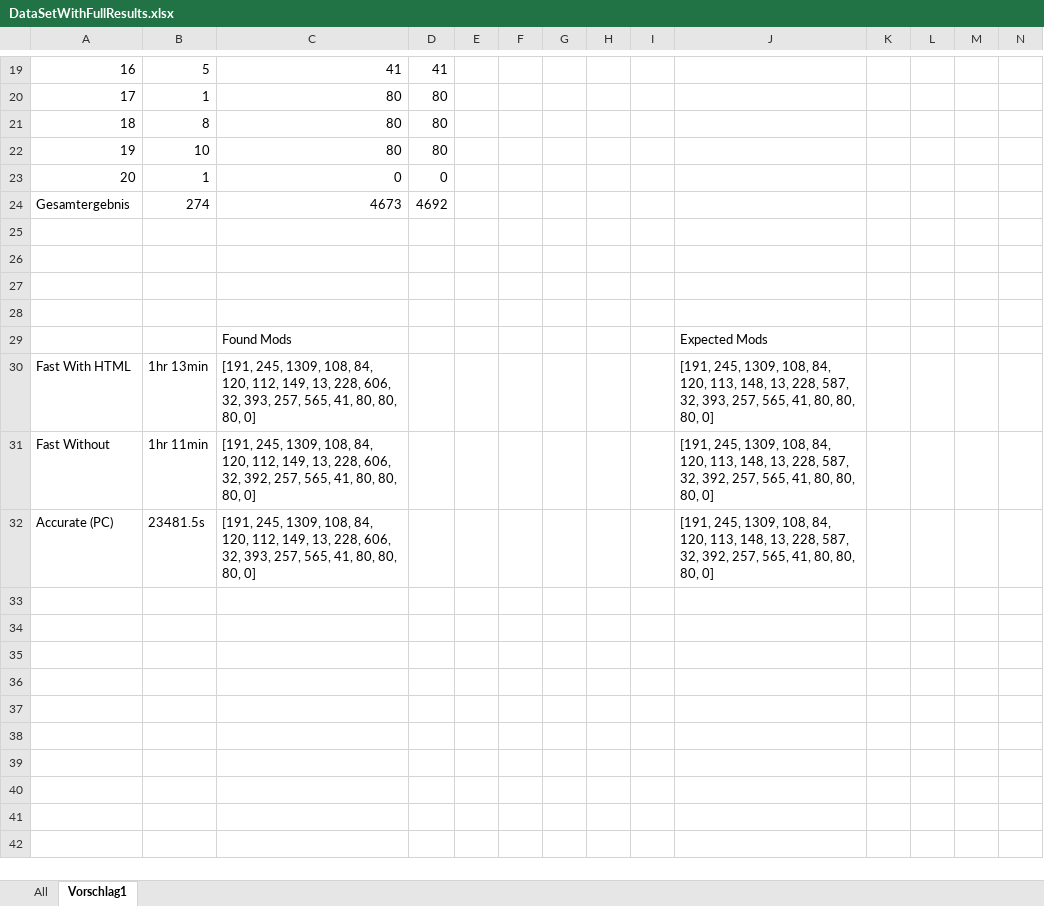
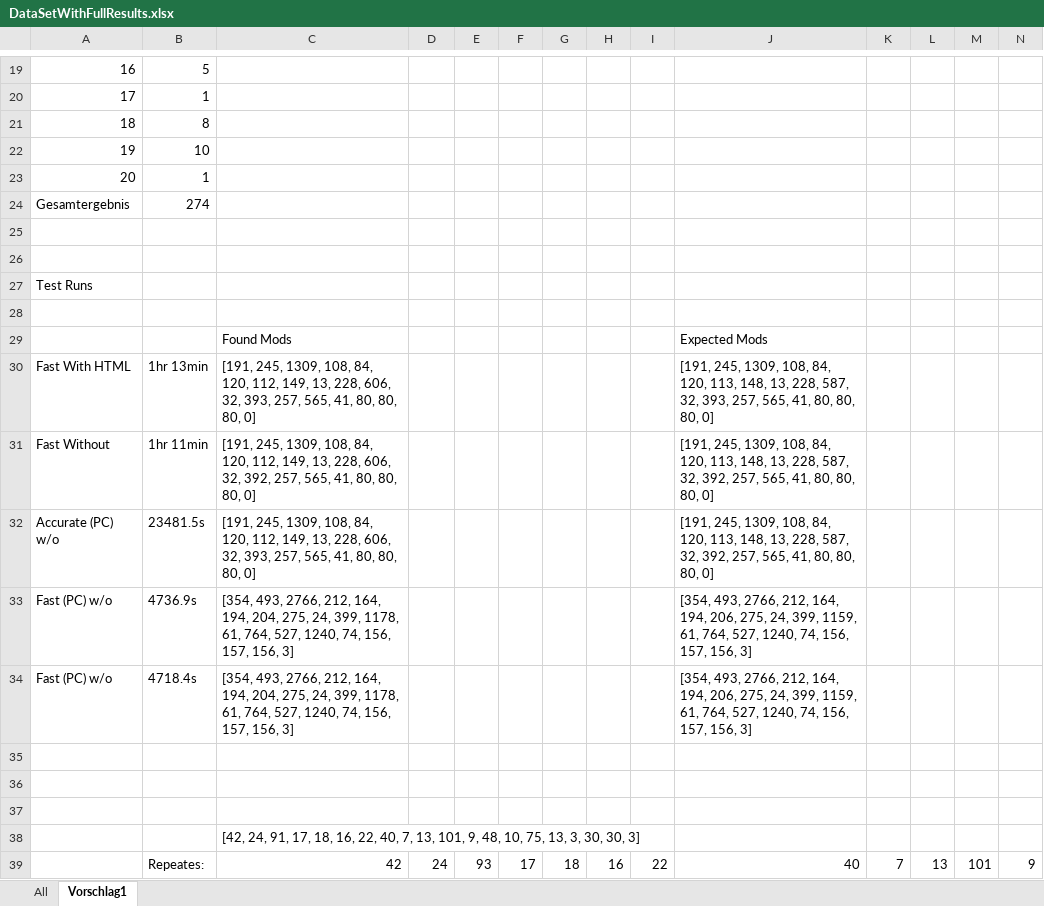
Before and after one commit to affentypi/Webservice_Thesis, an Excel workbook: test_data/DataSetWithFullResults.xlsx, sheet Vorschlag1, drawn as a sheet; only a part is shown, gaps mark what is left out; values as stored, in another font and other column widths than the file's, no borders; rows hold the shown columns only; the diff covers the shown part only; the diff names each change by its address in the sheet, - before the commit and + after, or states it on an @@ line.

```diff
--- a/test_data/DataSetWithFullResults.xlsx (sheet Vorschlag1)
+++ b/test_data/DataSetWithFullResults.xlsx (sheet Vorschlag1)
-C19: 41
+C19: (empty)
-D19: 41
+D19: (empty)
-C20:C22: 80
+C20:C22: (empty)
-D20:D22: 80
+D20:D22: (empty)
-C23: 0
+C23: (empty)
-D23: 0
+D23: (empty)
-C24: 4673
+C24: (empty)
-D24: 4692
+D24: (empty)
@@ column A renumbered between rows 27 and 32 @@
+row 33: Fast (PC) w/o | 4736.9s | [354, 493, 2766, 212, 164, 194, 204, 275, 24, 399, 1178, 61, 764, 527, 1240, 74, 156, 157, 156, 3] |  |  |  |  |  |  | [354, 493, 2766, 212, 164, 194, 206, 275, 24, 399, 1159, 61, 764, 527, 1240, 74, 156, 157, 156, 3]
+row 34: Fast (PC) w/o | 4718.4s | [354, 493, 2766, 212, 164, 194, 204, 275, 24, 399, 1178, 61, 764, 527, 1240, 74, 156, 157, 156, 3] |  |  |  |  |  |  | [354, 493, 2766, 212, 164, 194, 206, 275, 24, 399, 1159, 61, 764, 527, 1240, 74, 156, 157, 156, 3]
+row 35: (empty)
+row 36: (empty)
+row 37: (empty)
+row 38:  |  | [42, 24, 91, 17, 18, 16, 22, 40, 7, 13, 101, 9, 48, 10, 75, 13, 3, 30, 30, 3]
+row 39:  | Repeates: | 42 | 24 | 93 | 17 | 18 | 16 | 22 | 40 | 7 | 13 | 101 | 9
```
Also changed, not shown: 32 edited cells elsewhere in this sheet, sheet All, 20 other files.
